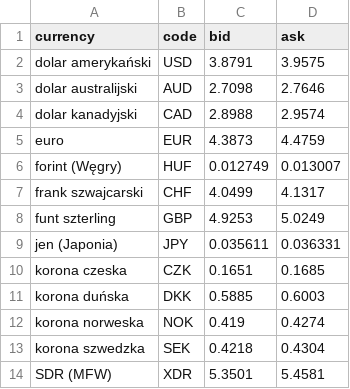
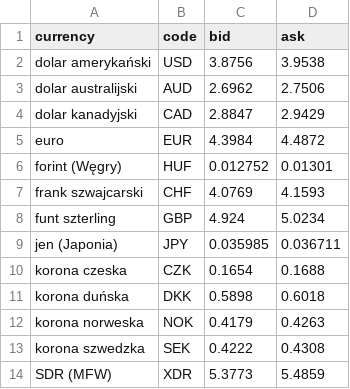
Before and after one commit to artcom-rapa/currency_converter, a CSV file: rates.csv, drawn as a sheet.

```diff
--- a/rates.csv
+++ b/rates.csv
@@ -1,14 +1,14 @@
 currency;code;bid;ask
-dolar amerykański;USD;3.8791;3.9575
-dolar australijski;AUD;2.7098;2.7646
-dolar kanadyjski;CAD;2.8988;2.9574
-euro;EUR;4.3873;4.4759
-forint (Węgry);HUF;0.012749;0.013007
-frank szwajcarski;CHF;4.0499;4.1317
-funt szterling;GBP;4.9253;5.0249
-jen (Japonia);JPY;0.035611;0.036331
-korona czeska;CZK;0.1651;0.1685
-korona duńska;DKK;0.5885;0.6003
-korona norweska;NOK;0.419;0.4274
-korona szwedzka;SEK;0.4218;0.4304
-SDR (MFW);XDR;5.3501;5.4581
+dolar amerykański;USD;3.8756;3.9538
+dolar australijski;AUD;2.6962;2.7506
+dolar kanadyjski;CAD;2.8847;2.9429
+euro;EUR;4.3984;4.4872
+forint (Węgry);HUF;0.012752;0.01301
+frank szwajcarski;CHF;4.0769;4.1593
+funt szterling;GBP;4.924;5.0234
+jen (Japonia);JPY;0.035985;0.036711
+korona czeska;CZK;0.1654;0.1688
+korona duńska;DKK;0.5898;0.6018
+korona norweska;NOK;0.4179;0.4263
+korona szwedzka;SEK;0.4222;0.4308
+SDR (MFW);XDR;5.3773;5.4859
```
Also changed, not shown: 1 other file.
